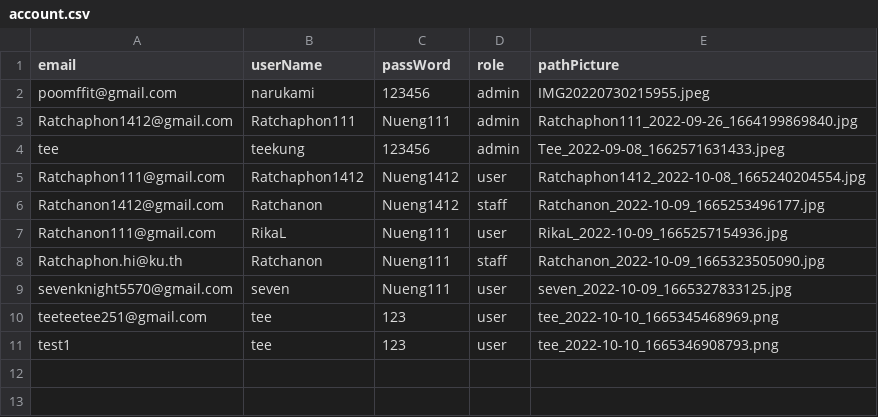
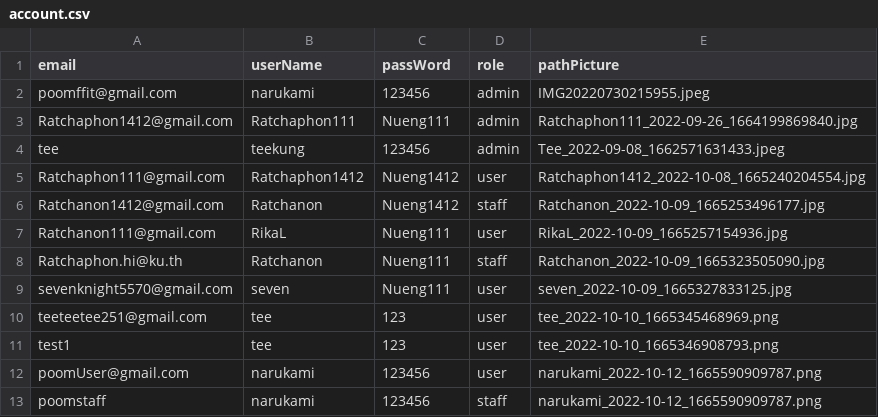
Before and after one commit to Ratchaphon1412/Student-Complaints, a CSV file: database/account.csv, drawn as a sheet; the diff names each change by its address in the sheet, - before the commit and + after, or states it on an @@ line.

```diff
--- a/database/account.csv
+++ b/database/account.csv
+row 12: poomUser@gmail.com | narukami | 123456 | user | narukami_2022-10-12_1665590909787.png
+row 13: poomstaff | narukami | 123456 | staff | narukami_2022-10-12_1665590909787.png
```
Also changed, not shown: database/log.csv, database/requestban.csv, 4 other files.
